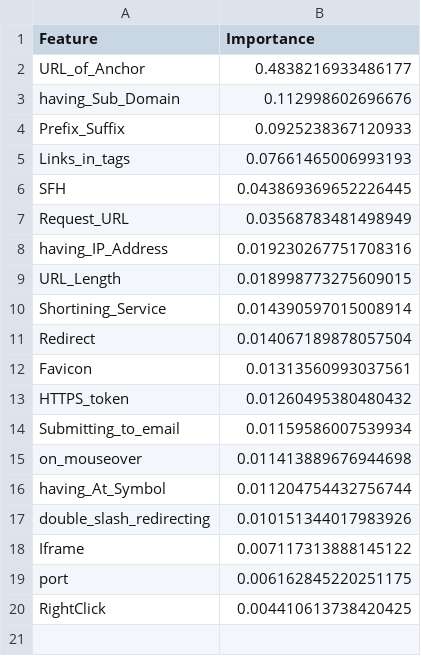
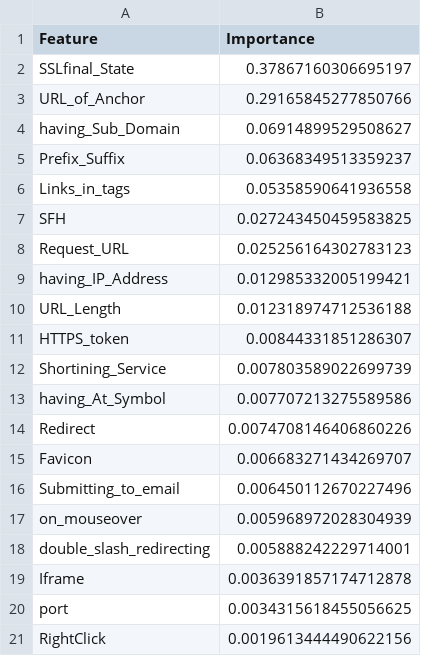
Before and after one commit to roheth286/PhishMind, a CSV file: models/feature_importance.csv, drawn as a sheet.

Commit message:
Added SSLfinal_State feature

```diff
--- a/models/feature_importance.csv
+++ b/models/feature_importance.csv
@@ -1,20 +1,21 @@
 Feature,Importance
-URL_of_Anchor,0.4838216933486177
-having_Sub_Domain,0.112998602696676
-Prefix_Suffix,0.0925238367120933
-Links_in_tags,0.07661465006993193
-SFH,0.043869369652226445
-Request_URL,0.03568783481498949
-having_IP_Address,0.019230267751708316
-URL_Length,0.018998773275609015
-Shortining_Service,0.014390597015008914
-Redirect,0.014067189878057504
-Favicon,0.01313560993037561
-HTTPS_token,0.01260495380480432
-Submitting_to_email,0.01159586007539934
-on_mouseover,0.011413889676944698
-having_At_Symbol,0.011204754432756744
-double_slash_redirecting,0.010151344017983926
-Iframe,0.007117313888145122
-port,0.006162845220251175
-RightClick,0.004410613738420425
+SSLfinal_State,0.37867160306695197
+URL_of_Anchor,0.29165845277850766
+having_Sub_Domain,0.06914899529508627
+Prefix_Suffix,0.06368349513359237
+Links_in_tags,0.05358590641936558
+SFH,0.027243450459583825
+Request_URL,0.025256164302783123
+having_IP_Address,0.012985332005199421
+URL_Length,0.012318974712536188
+HTTPS_token,0.00844331851286307
+Shortining_Service,0.007803589022699739
+having_At_Symbol,0.007707213275589586
+Redirect,0.0074708146406860226
+Favicon,0.006683271434269707
+Submitting_to_email,0.006450112670227496
+on_mouseover,0.005968972028304939
+double_slash_redirecting,0.005888242229714001
+Iframe,0.0036391857174712878
+port,0.0034315618455056625
+RightClick,0.0019613444490622156
```
Also changed, not shown: 8 other files.
